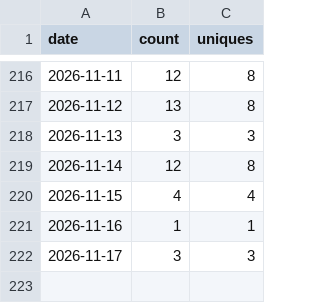
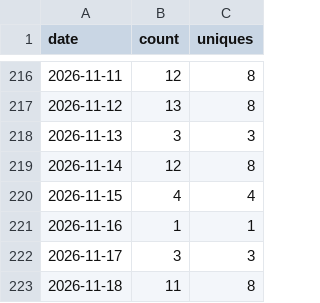
Before and after one commit to wbrisett/linguatrain, a CSV file: traffic/clones.csv, drawn as a sheet; only a part is shown, gaps mark what is left out.

```diff
--- a/traffic/clones.csv
+++ b/traffic/clones.csv
@@ -222 +222,2 @@ date,count,uniques
 2026-11-17,3,3
+2026-11-18,11,8
```
Also changed, not shown: traffic/views.csv.
